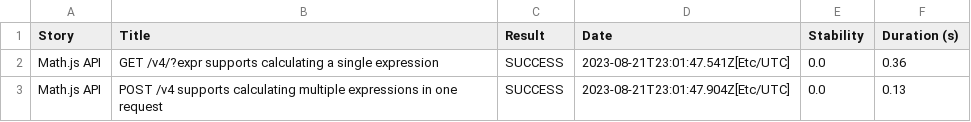
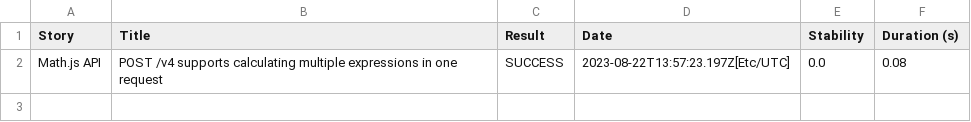
Before and after one commit to serenity-js/serenity-js-mocha-template, a CSV file: 2a5b6a7be0f08df02d8ab0b4d4c68648c2695c6c7ef0658c71de4d42b1415b18.csv, drawn as a sheet.

```diff
--- a/2a5b6a7be0f08df02d8ab0b4d4c68648c2695c6c7ef0658c71de4d42b1415b18.csv
+++ b/2a5b6a7be0f08df02d8ab0b4d4c68648c2695c6c7ef0658c71de4d42b1415b18.csv
@@ -1,3 +1,2 @@
 "Story","Title","Result","Date","Stability","Duration (s)"
-"Math.js API","GET /v4/?expr supports calculating a single expression","SUCCESS","2023-08-21T23:01:47.541Z[Etc/UTC]","0.0","0.36"
-"Math.js API","POST /v4 supports calculating multiple expressions in one request","SUCCESS","2023-08-21T23:01:47.904Z[Etc/UTC]","0.0","0.13"
+"Math.js API","POST /v4 supports calculating multiple expressions in one request","SUCCESS","2023-08-22T13:57:23.197Z[Etc/UTC]","0.0","0.08"
```
Also changed, not shown: 37343c98e448ed38b5eed382aa3dd0073374faed293fe8a387d6502950be331e.csv, 5f4fe19fad792eae7f80e1f80436ab9bafe8946a09003128bae2dcae4800cee7.csv, 28 other files.
